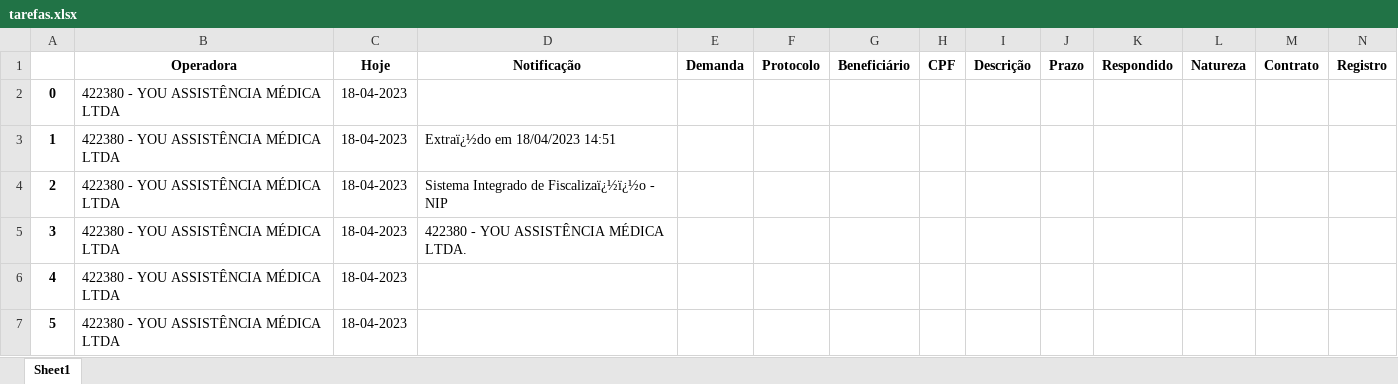
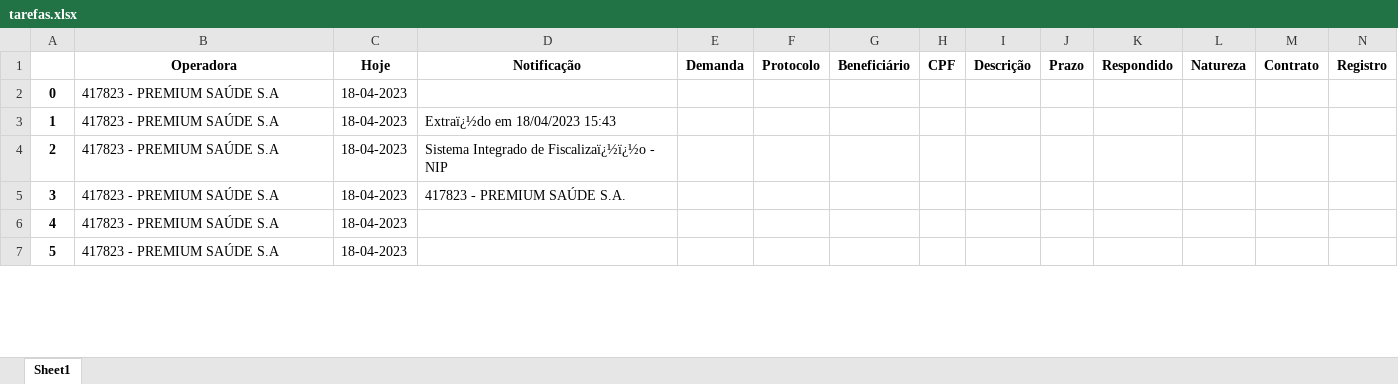
Before and after one commit to amantino69/nipon1, an Excel workbook: planilha/tarefas.xlsx, sheet Sheet1, drawn as a sheet; only a part is shown; values as stored, in another font and other column widths than the file's, no borders; removed rows and columns are numbered as before the commit, all else as after; rows hold the shown columns only; the diff covers the shown part only; the diff names each change by its address in the sheet, - before the commit and + after, or states it on an @@ line.

```diff
--- a/planilha/tarefas.xlsx (sheet Sheet1)
+++ b/planilha/tarefas.xlsx (sheet Sheet1)
-B2:B4 (Operadora): 422380 - YOU ASSISTÊNCIA MÉDICA LTDA
+B2:B4 (Operadora): 417823 - PREMIUM SAÚDE S.A
-D3 (Notificação): Extraï¿½do em 18/04/2023 14:51
+D3 (Notificação): Extraï¿½do em 18/04/2023 15:43
-row 5: 3 | 422380 - YOU ASSISTÊNCIA MÉDICA LTDA | 18-04-2023 | 422380 - YOU ASSISTÊNCIA MÉDICA LTDA.
+row 5: 3 | 417823 - PREMIUM SAÚDE S.A | 18-04-2023 | 417823 - PREMIUM SAÚDE S.A.
-B6:B7 (Operadora): 422380 - YOU ASSISTÊNCIA MÉDICA LTDA
+B6:B7 (Operadora): 417823 - PREMIUM SAÚDE S.A
```
Also changed, not shown: 25 added rows, 49 removed rows, 63 edited cells and row numbers in column A elsewhere in this sheet, planilha/responder.xlsx, 10 other files.
